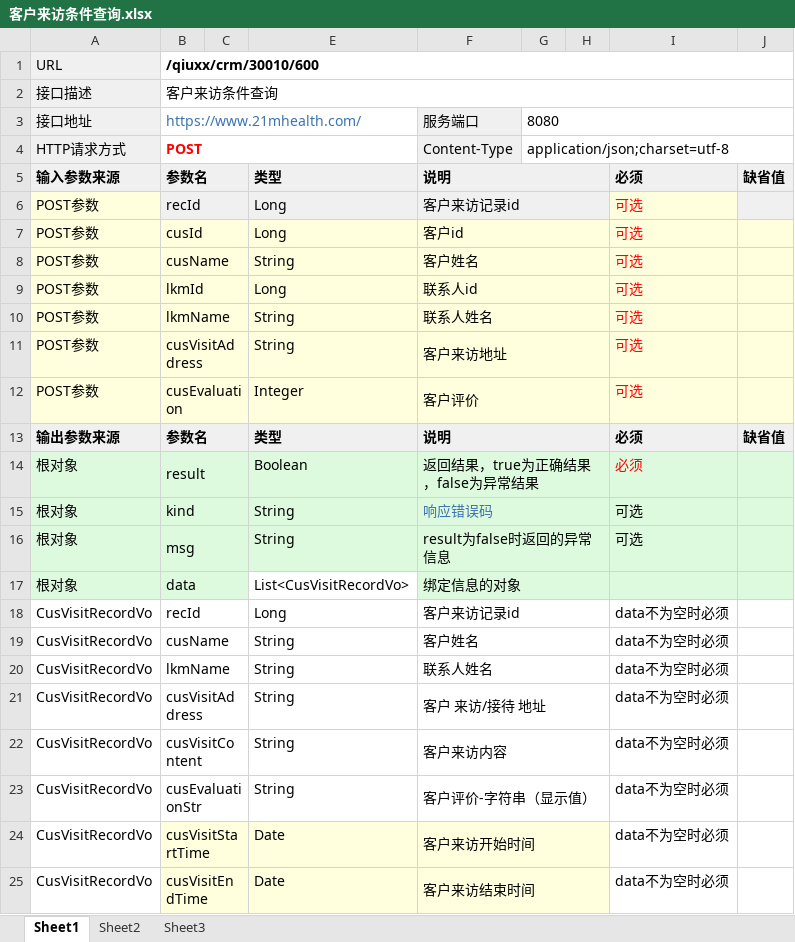
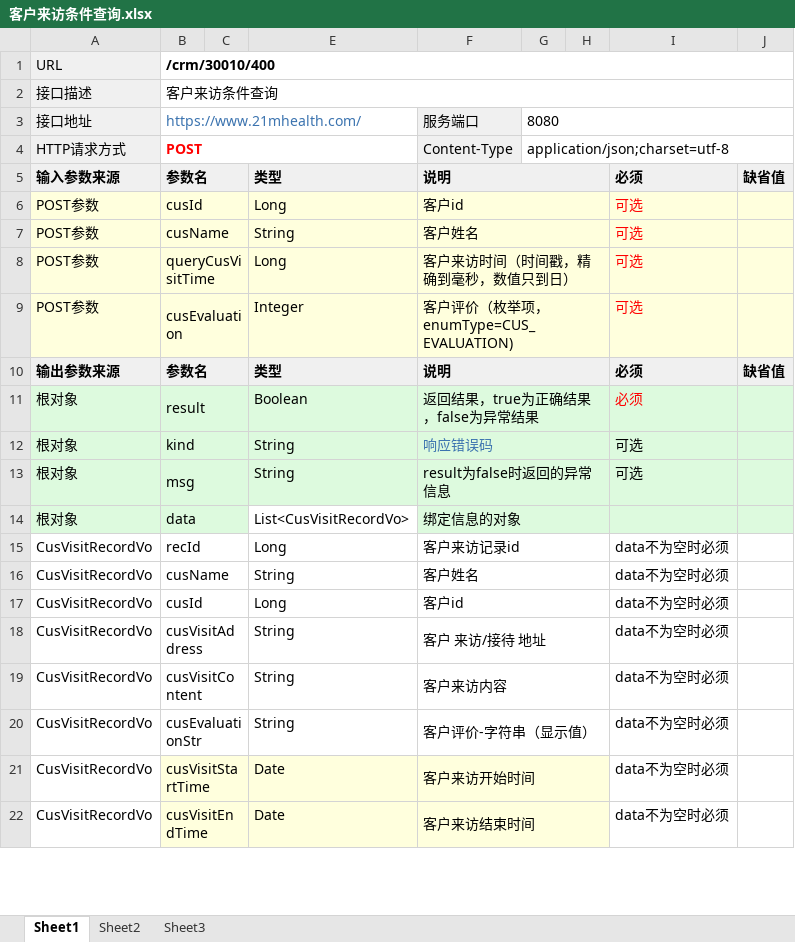
Before and after one commit to qiuxx404/qiuxx-project-confluence, an Excel workbook: crm接口文档/客户来访管理/客户来访条件查询.xlsx, sheet Sheet1, drawn as a sheet; only a part is shown; values as stored, in another font and other column widths than the file's, no borders; removed rows and columns are numbered as before the commit, all else as after; the diff names each change by its address in the sheet, - before the commit and + after, or states it on an @@ line.

```diff
--- a/crm接口文档/客户来访管理/客户来访条件查询.xlsx (sheet Sheet1)
+++ b/crm接口文档/客户来访管理/客户来访条件查询.xlsx (sheet Sheet1)
-B1: /qiuxx/crm/30010/600
+B1: /crm/30010/400
-row 6: POST参数 | recId |  | Long | 客户来访记录id |  |  | 可选
-B8: lkmId
+B8: queryCusVisitTime
-F8: 联系人id
+F8: 客户来访时间（时间戳，精确到毫秒，数值只到日）
-row 10: POST参数 | lkmName |  | String | 联系人姓名 |  |  | 可选
-row 11: POST参数 | cusVisitAddress |  | String | 客户来访地址 |  |  | 可选
-F9: 客户评价
+F9: 客户评价（枚举项，enumType=CUS_EVALUATION)
-B17: lkmName
+B17: cusId
-E17: String
+E17: Long
-F17: 联系人姓名
+F17: 客户id
```
Also changed, not shown: crm接口文档/客户来访管理/保存客户来访记录.xlsx, crm接口文档/客户来访管理/修改客户来访记录.xlsx, 3 other files.
